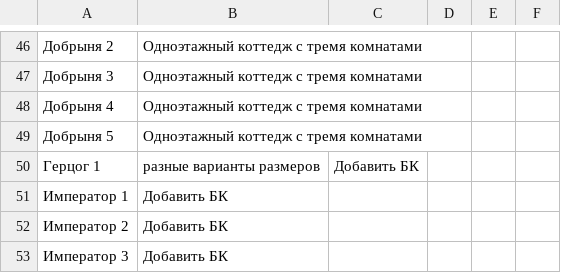
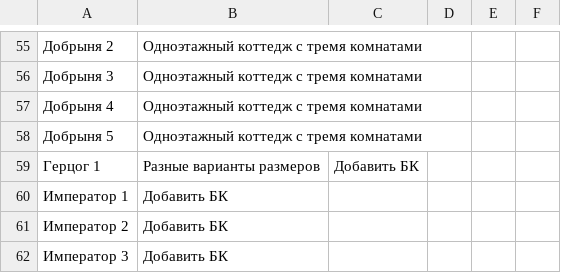
Before and after one commit to Cherezzabo/anketa_manager, a CSV file: q1.csv, drawn as a sheet; only a part is shown, gaps mark what is left out; the diff covers the shown part only.

```diff
--- a/q1.csv
+++ b/q1.csv
@@ -49,3 +58,3 @@
 Добрыня 5;Одноэтажный коттедж с тремя комнатами;;;;
-Герцог 1;разные варианты размеров;Добавить БК;;;
+Герцог 1;Разные варианты размеров;Добавить БК;;;
 Император 1;Добавить БК;;;;
```
Also changed, not shown: 9 added rows and 50 edited cells elsewhere in this file, 7 other files.
